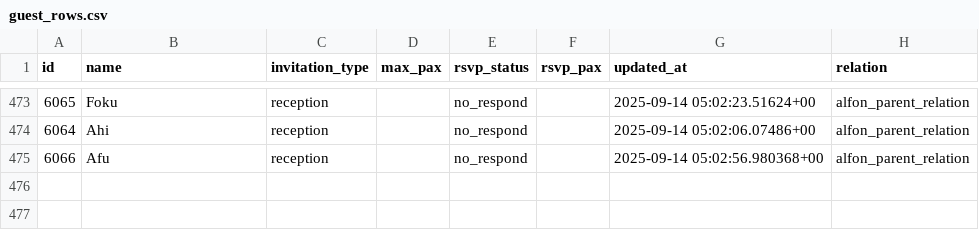
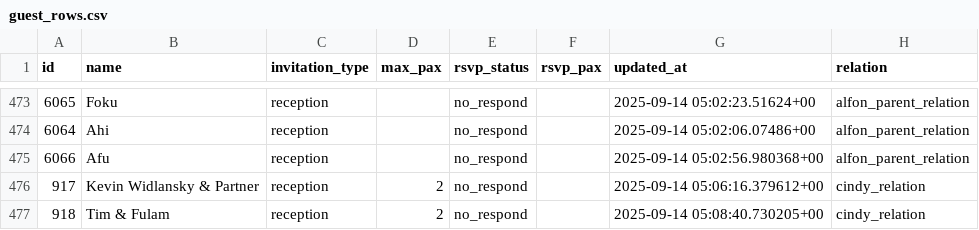
Before and after one commit to alfonski/wed-guest-helper, a CSV file: guest_rows.csv, drawn as a sheet; only a part is shown, gaps mark what is left out; the diff names each change by its address in the sheet, - before the commit and + after, or states it on an @@ line.

```diff
--- a/guest_rows.csv
+++ b/guest_rows.csv
+row 476: 917 | Kevin Widlansky & Partner | reception | 2 | no_respond |  | 2025-09-14 05:06:16.379612+00 | cindy_relation
+row 477: 918 | Tim & Fulam | reception | 2 | no_respond |  | 2025-09-14 05:08:40.730205+00 | cindy_relation
```
